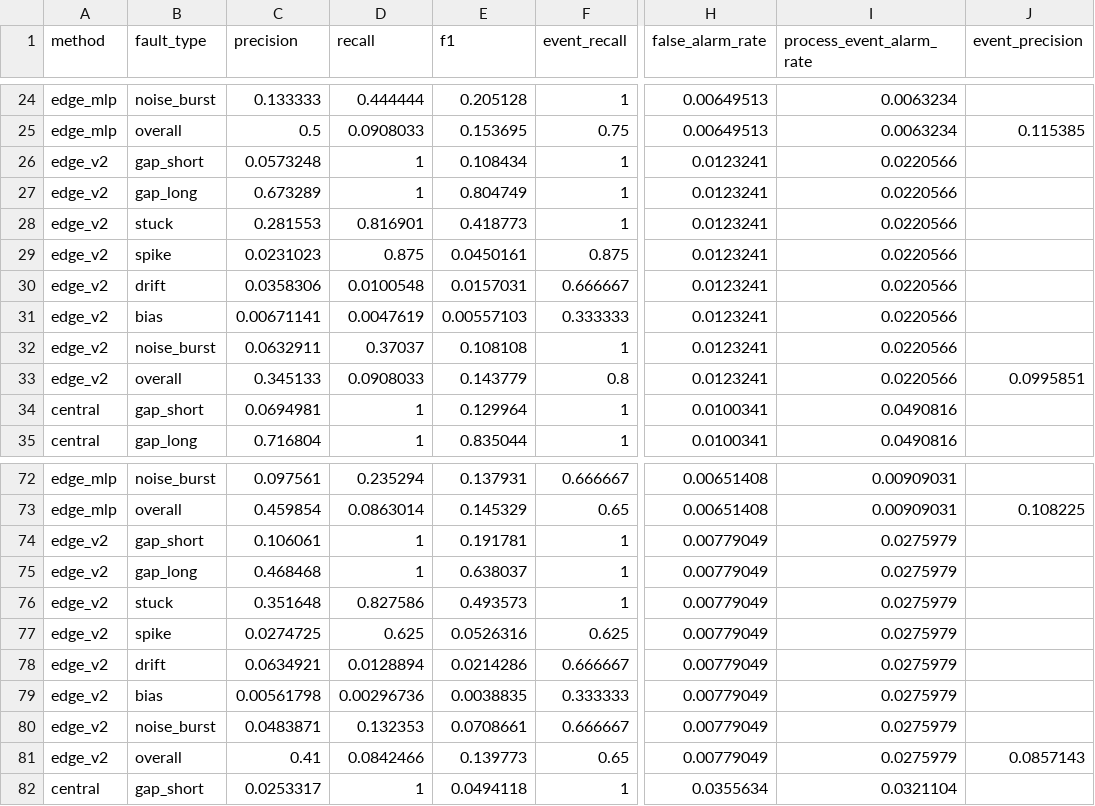
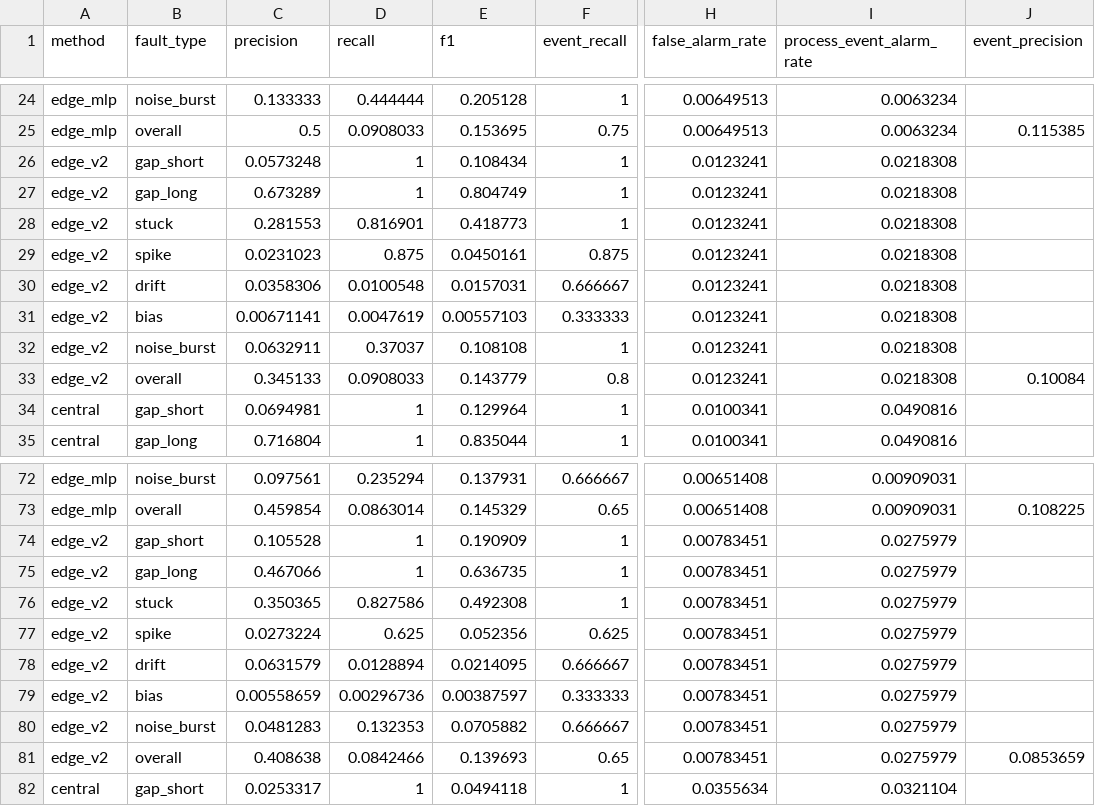
Before and after one commit to SyedTahirHussan/wds-edge-cloud, a CSV file: results/raw/e1_detection.csv, drawn as a sheet; only a part is shown, gaps mark what is left out; the diff covers the shown part only; the diff names each change by its address in the sheet, - before the commit and + after, or states it on an @@ line.

```diff
--- a/results/raw/e1_detection.csv
+++ b/results/raw/e1_detection.csv
-I26:I33 (process_event_alarm_rate): 0.0220566
+I26:I33 (process_event_alarm_rate): 0.0218308
-J33 (event_precision): 0.0995851
+J33 (event_precision): 0.10084
-C74 (precision): 0.106061
+C74 (precision): 0.105528
-E74 (f1): 0.191781
+E74 (f1): 0.190909
-H74:H81 (false_alarm_rate): 0.00779049
+H74:H81 (false_alarm_rate): 0.00783451
-C75 (precision): 0.468468
+C75 (precision): 0.467066
-E75 (f1): 0.638037
+E75 (f1): 0.636735
-C76 (precision): 0.351648
+C76 (precision): 0.350365
-E76 (f1): 0.493573
+E76 (f1): 0.492308
-C77 (precision): 0.0274725
+C77 (precision): 0.0273224
-E77 (f1): 0.0526316
+E77 (f1): 0.052356
-C78 (precision): 0.0634921
+C78 (precision): 0.0631579
-E78 (f1): 0.0214286
+E78 (f1): 0.0214095
-C79 (precision): 0.00561798
+C79 (precision): 0.00558659
-E79 (f1): 0.0038835
+E79 (f1): 0.00387597
-C80 (precision): 0.0483871
+C80 (precision): 0.0481283
-E80 (f1): 0.0708661
+E80 (f1): 0.0705882
-C81 (precision): 0.41
+C81 (precision): 0.408638
-E81 (f1): 0.139773
+E81 (f1): 0.139693
-J81 (event_precision): 0.0857143
+J81 (event_precision): 0.0853659
```
Also changed, not shown: 53 edited cells elsewhere in this file, results/edge_footprint.csv, results/raw/e8_cusum.csv, 17 other files.
